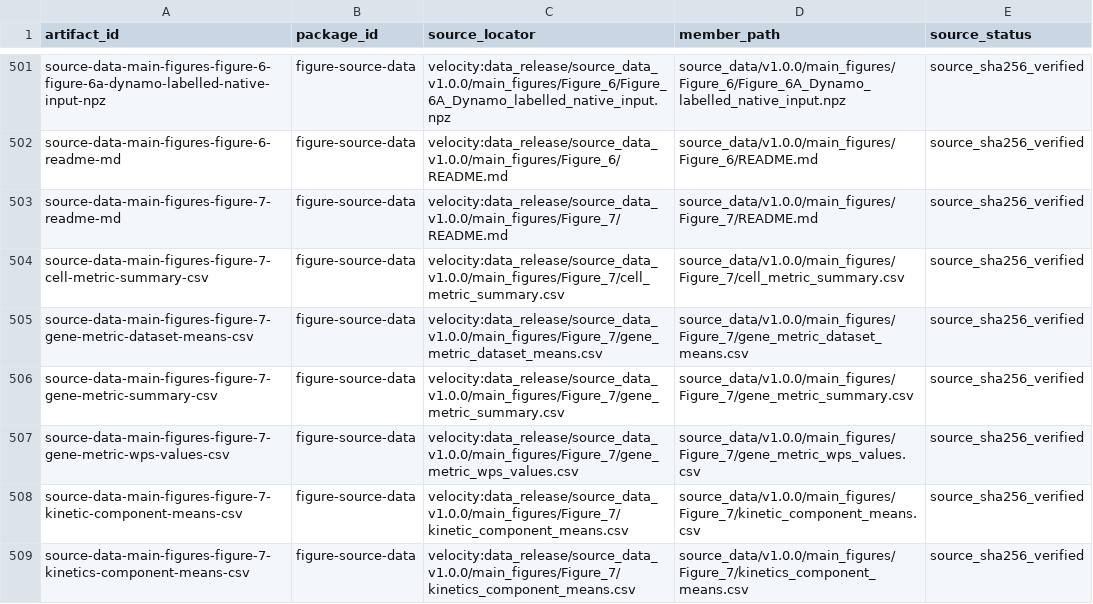
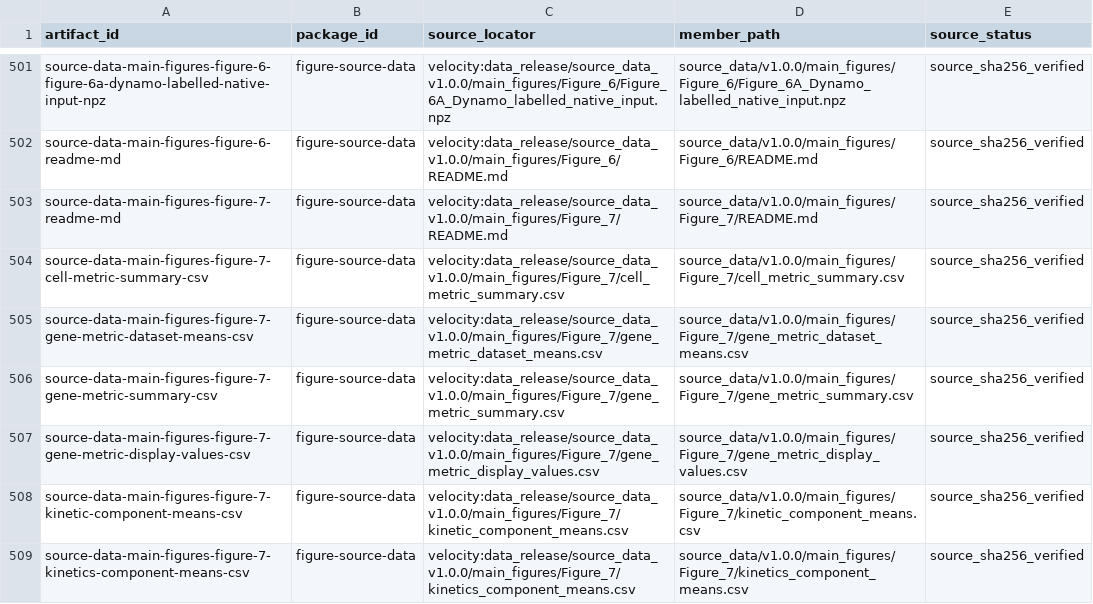
Before and after one commit to Tomorin259/benchmark_repository, a TSV file: data/release_map.tsv, drawn as a sheet; only a part is shown, gaps mark what is left out.

Commit message:
Synchronize clarified Source Data tables and download references

```diff
--- a/data/release_map.tsv
+++ b/data/release_map.tsv
@@ -506,3 +506,3 @@ source-data-main-figures-figure-7-gene-metric-dataset-means-csv	figure-source-da
 source-data-main-figures-figure-7-gene-metric-summary-csv	figure-source-data	velocity:data_release/source_data_v1.0.0/main_figures/Figure_7/gene_metric_summary.csv	source_data/v1.0.0/main_figures/Figure_7/gene_metric_summary.csv	source_sha256_verified
-source-data-main-figures-figure-7-gene-metric-wps-values-csv	figure-source-data	velocity:data_release/source_data_v1.0.0/main_figures/Figure_7/gene_metric_wps_values.csv	source_data/v1.0.0/main_figures/Figure_7/gene_metric_wps_values.csv	source_sha256_verified
+source-data-main-figures-figure-7-gene-metric-display-values-csv	figure-source-data	velocity:data_release/source_data_v1.0.0/main_figures/Figure_7/gene_metric_display_values.csv	source_data/v1.0.0/main_figures/Figure_7/gene_metric_display_values.csv	source_sha256_verified
 source-data-main-figures-figure-7-kinetic-component-means-csv	figure-source-data	velocity:data_release/source_data_v1.0.0/main_figures/Figure_7/kinetic_component_means.csv	source_data/v1.0.0/main_figures/Figure_7/kinetic_component_means.csv	source_sha256_verified
```
Also changed, not shown: artifacts.tsv, data/source_data_manifest.tsv, 1 other file.
